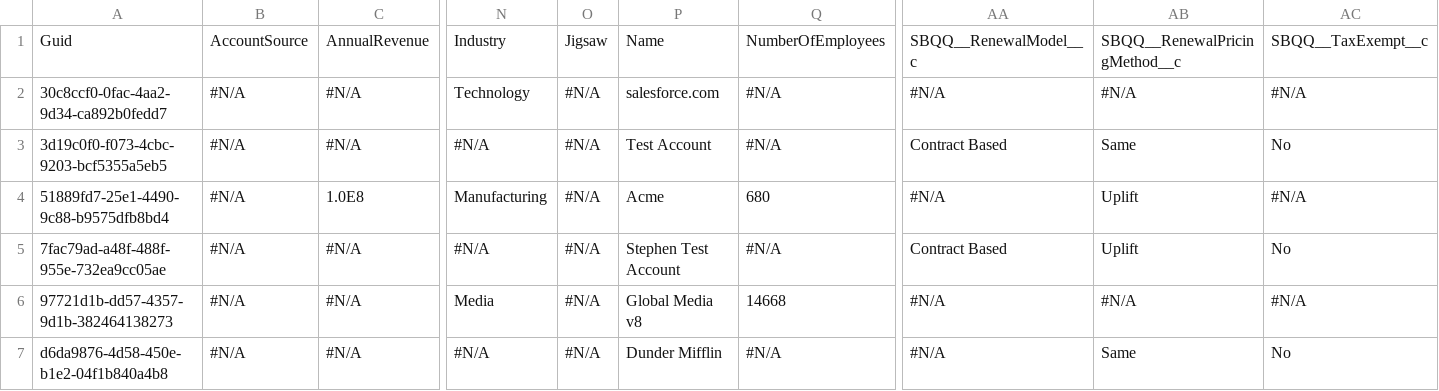
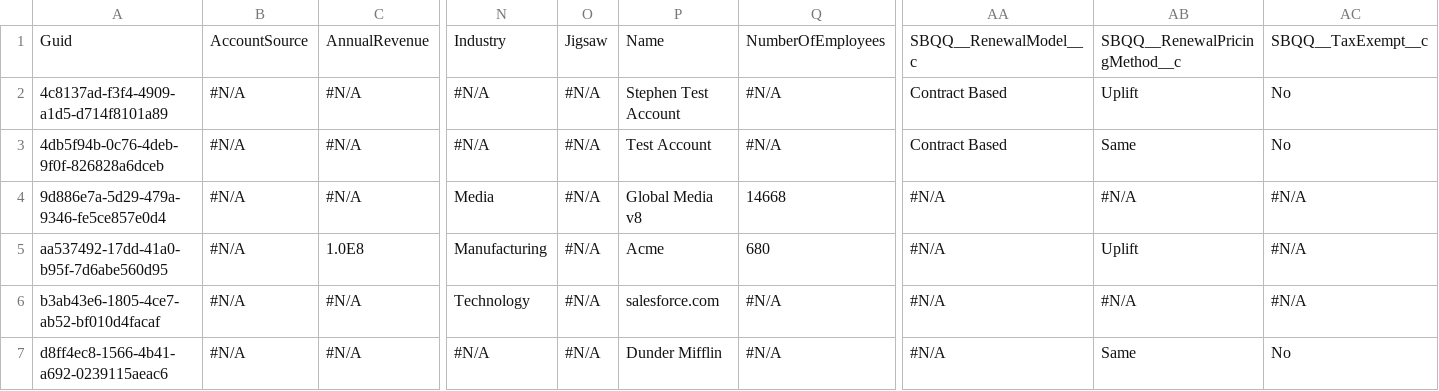
Before and after one commit to davewalker60/Repo7, a CSV file: Account.csv, drawn as a sheet; only a part is shown, gaps mark what is left out; removed rows and columns are numbered as before the commit, all else as after; rows hold the shown columns only; the diff names each change by its address in the sheet, - before the commit and + after, or states it on an @@ line.

Commit message:
Saved data from the control instance into the repository master branch

```diff
--- a/Account.csv
+++ b/Account.csv
-row 2: 30c8ccf0-0fac-4aa2-9d34-ca892b0fedd7 | #N/A | #N/A | Technology | #N/A | salesforce.com | #N/A | #N/A | #N/A | #N/A
-A2: 3d19c0f0-f073-4cbc-9203-bcf5355a5eb5
+A2: 4c8137ad-f3f4-4909-a1d5-d714f8101a89
-P2: Test Account
+P2: Stephen Test Account
-AB2: Same
+AB2: Uplift
-row 4: 51889fd7-25e1-4490-9c88-b9575dfb8bd4 | #N/A | 1.0E8 | Manufacturing | #N/A | Acme | 680 | #N/A | Uplift | #N/A
-A3: 7fac79ad-a48f-488f-955e-732ea9cc05ae
+A3: 4db5f94b-0c76-4deb-9f0f-826828a6dceb
-P3: Stephen Test Account
+P3: Test Account
-AB3: Uplift
+AB3: Same
-A4: 97721d1b-dd57-4357-9d1b-382464138273
+A4: 9d886e7a-5d29-479a-9346-fe5ce857e0d4
+row 5: aa537492-17dd-41a0-b95f-7d6abe560d95 | #N/A | 1.0E8 | Manufacturing | #N/A | Acme | 680 | #N/A | Uplift | #N/A
+row 6: b3ab43e6-1805-4ce7-ab52-bf010d4facaf | #N/A | #N/A | Technology | #N/A | salesforce.com | #N/A | #N/A | #N/A | #N/A
-A7: d6da9876-4d58-450e-b1e2-04f1b840a4b8
+A7: d8ff4ec8-1566-4b41-a692-0239115aeac6
```
